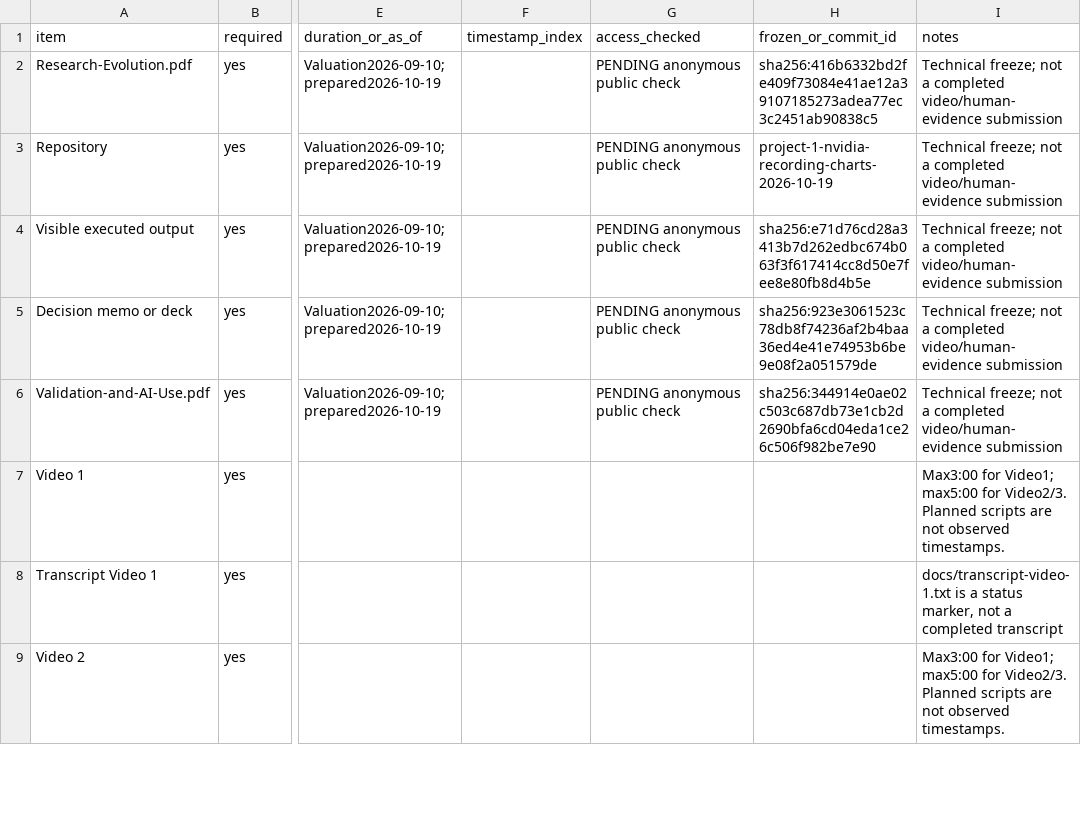
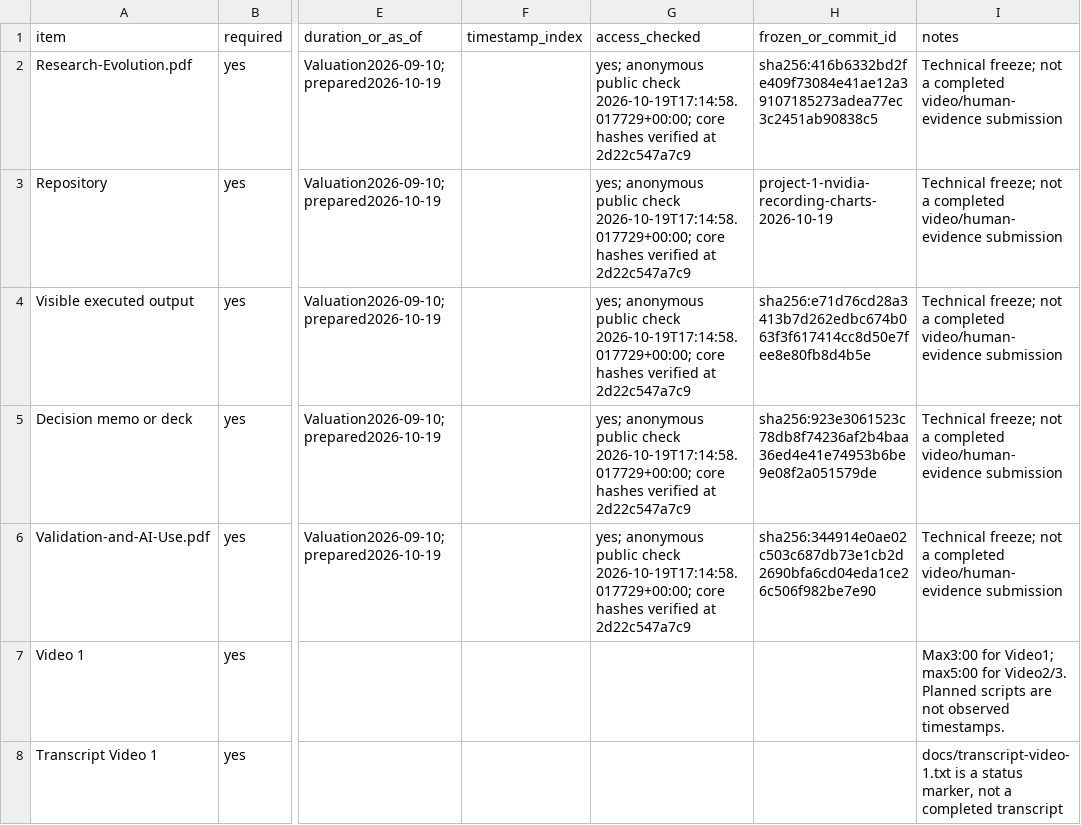
Before and after one commit to JP161632/FIN43900-Fall2026, a CSV file: projects/project-1/submission-manifest.csv, drawn as a sheet; only a part is shown, gaps mark what is left out; the shorter side is filled out with more unchanged rows; the diff names each change by its address in the sheet, - before the commit and + after, or states it on an @@ line.

Commit message:
Freeze verified fixed-chart recording package

```diff
--- a/projects/project-1/submission-manifest.csv
+++ b/projects/project-1/submission-manifest.csv
-G2:G6 (access_checked): PENDING anonymous public check
+G2:G6 (access_checked): yes; anonymous public check 2026-10-19T17:14:58.017729+00:00; core hashes verified at 2d22c547a7c9
```
Also changed, not shown: 2 other files.
